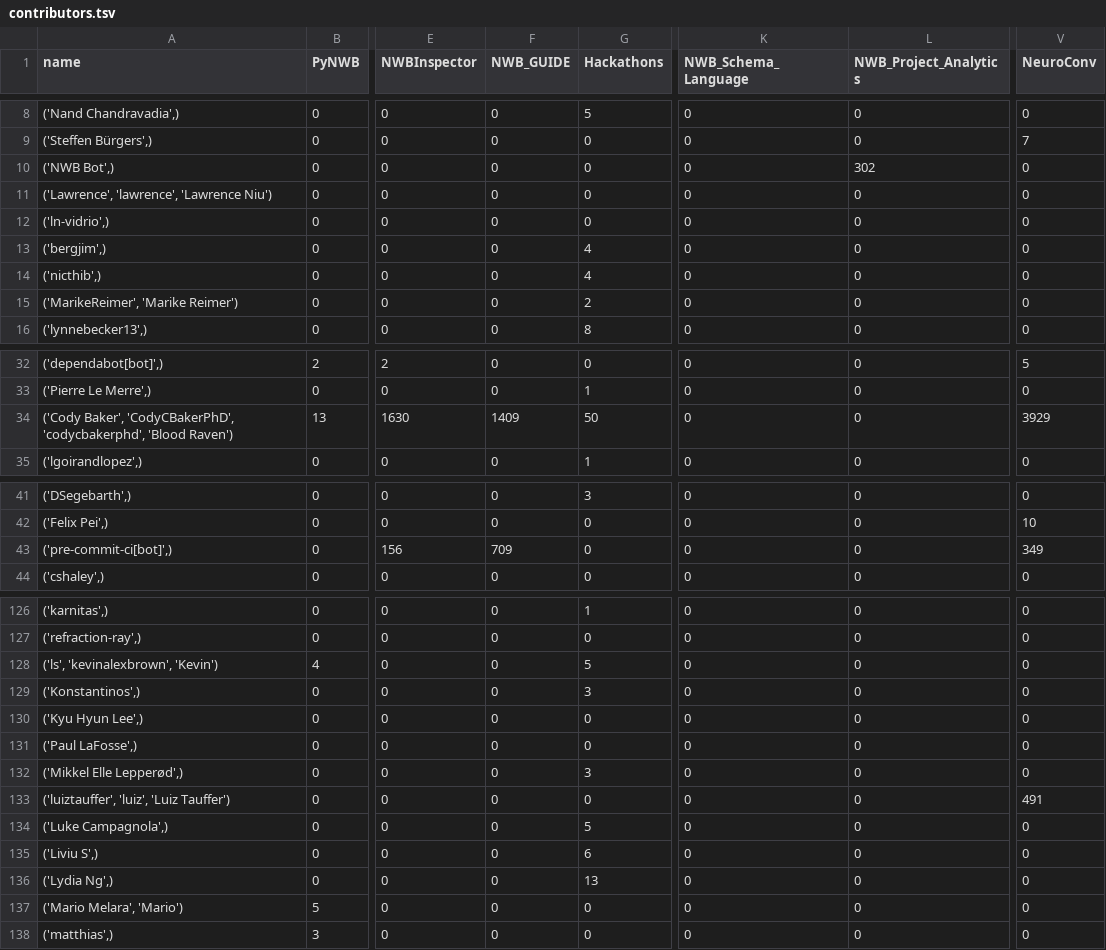
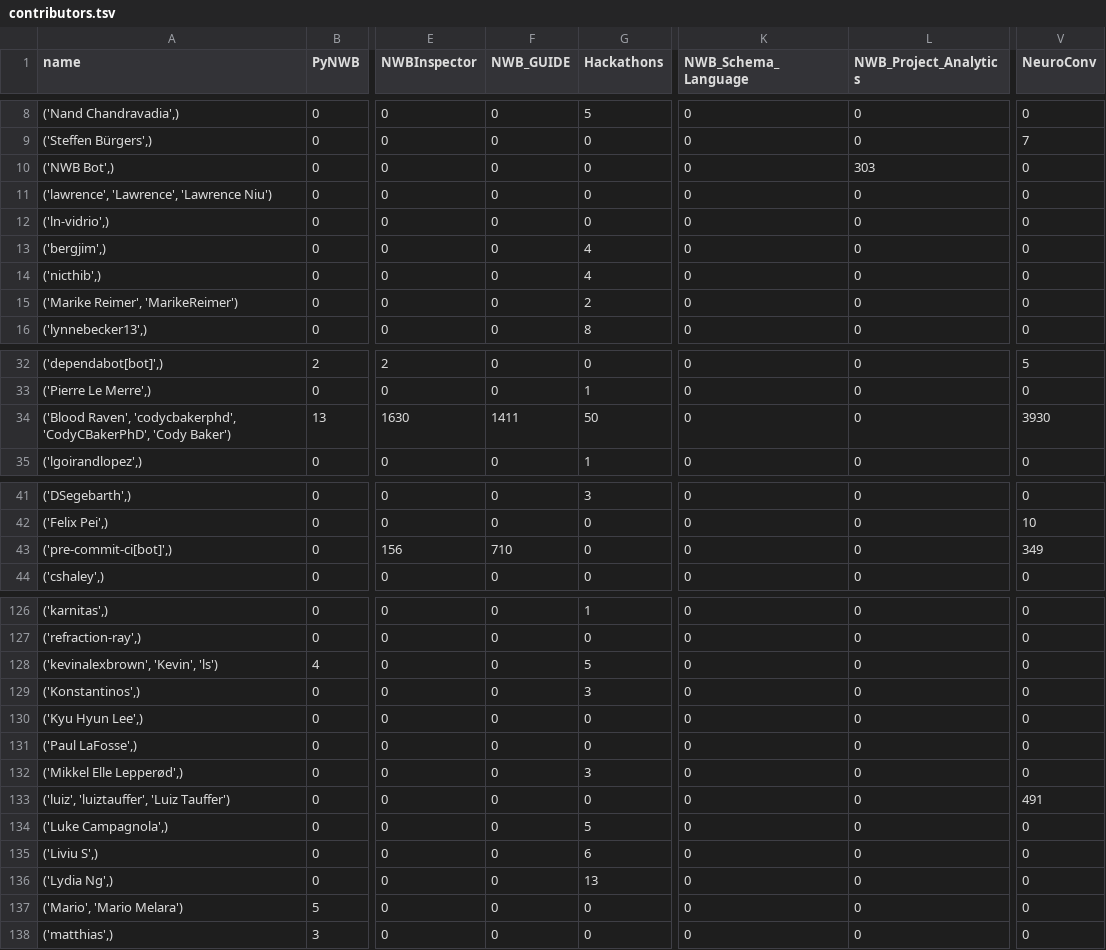
Before and after one commit to NeurodataWithoutBorders/nwb-project-analytics, a TSV file: data/contributors.tsv, drawn as a sheet; only a part is shown, gaps mark what is left out; the diff covers the shown part only; the diff names each change by its address in the sheet, - before the commit and + after, or states it on an @@ line.

```diff
--- a/data/contributors.tsv
+++ b/data/contributors.tsv
-L10 (NWB_Project_Analytics): 302
+L10 (NWB_Project_Analytics): 303
-A11 (name): ('Lawrence', 'lawrence', 'Lawrence Niu')
+A11 (name): ('lawrence', 'Lawrence', 'Lawrence Niu')
-A15 (name): ('MarikeReimer', 'Marike Reimer')
+A15 (name): ('Marike Reimer', 'MarikeReimer')
-A34 (name): ('Cody Baker', 'CodyCBakerPhD', 'codycbakerphd', 'Blood Raven')
+A34 (name): ('Blood Raven', 'codycbakerphd', 'CodyCBakerPhD', 'Cody Baker')
-F34 (NWB_GUIDE): 1409
+F34 (NWB_GUIDE): 1411
-V34 (NeuroConv): 3929
+V34 (NeuroConv): 3930
-F43 (NWB_GUIDE): 709
+F43 (NWB_GUIDE): 710
-A128 (name): ('ls', 'kevinalexbrown', 'Kevin')
+A128 (name): ('kevinalexbrown', 'Kevin', 'ls')
-A133 (name): ('luiztauffer', 'luiz', 'Luiz Tauffer')
+A133 (name): ('luiz', 'luiztauffer', 'Luiz Tauffer')
-A137 (name): ('Mario Melara', 'Mario')
+A137 (name): ('Mario', 'Mario Melara')
```
Also changed, not shown: 10 edited cells elsewhere in this file, 2 other files.
